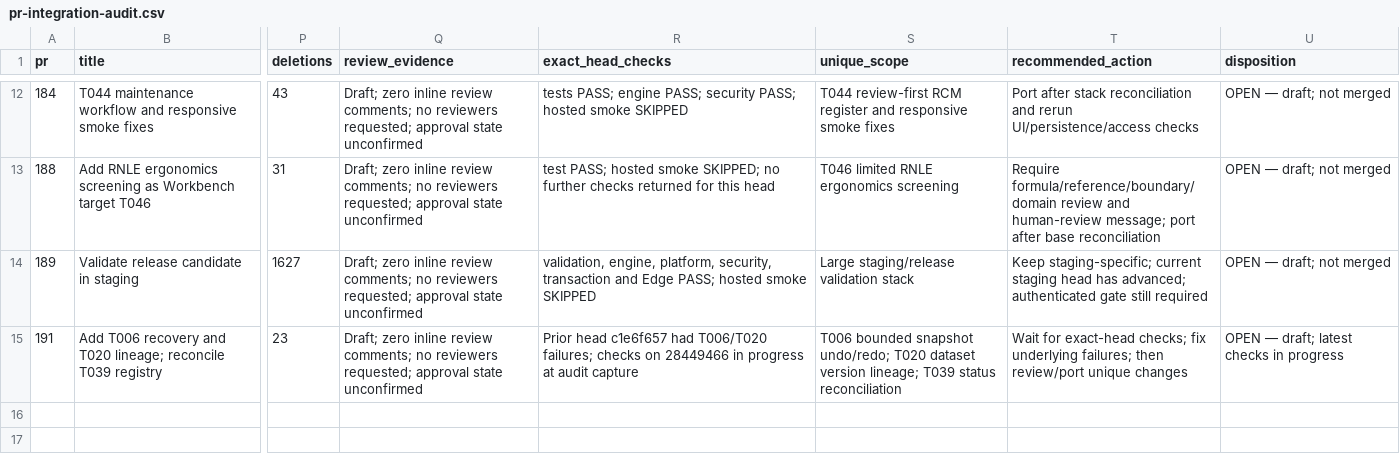
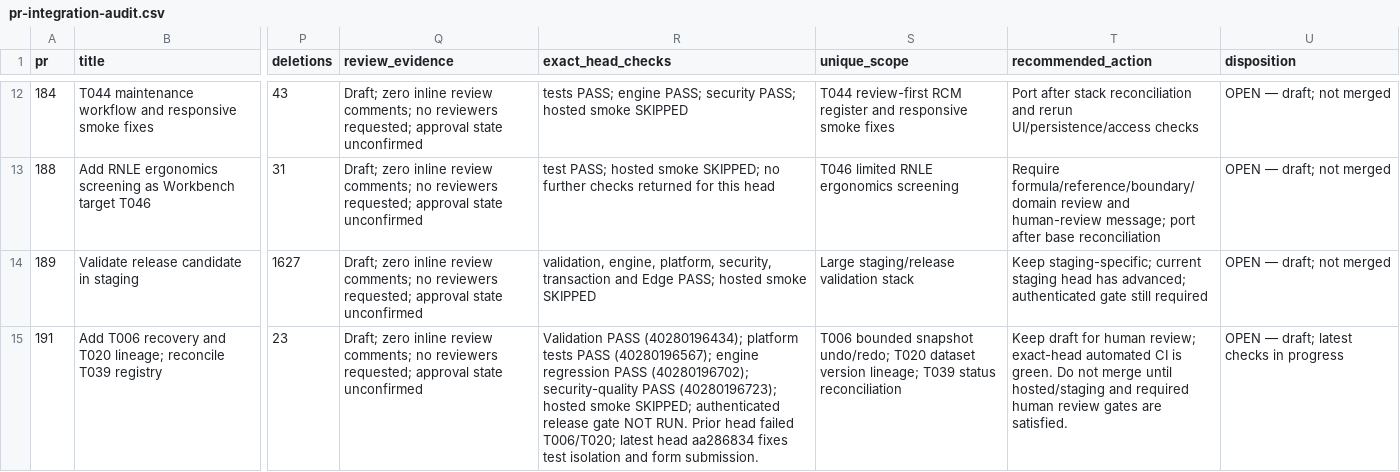
Before and after one commit to MSJ1708/shoir-ie, a CSV file: docs/release/pr-integration-audit.csv, drawn as a sheet; only a part is shown, gaps mark what is left out; the diff names each change by its address in the sheet, - before the commit and + after, or states it on an @@ line.

Commit message:
docs: refresh PR191 exact-head check status

```diff
--- a/docs/release/pr-integration-audit.csv
+++ b/docs/release/pr-integration-audit.csv
-R15 (exact_head_checks): Prior head c1e6f657 had T006/T020 failures; checks on 28449466 in progress at audit capture
+R15 (exact_head_checks): Validation PASS (40280196434); platform tests PASS (40280196567); engine regression PASS (40280196702); security-quality PASS (40280196723); hosted smoke SKIPPED; authenticated release gate NOT RUN. Prior head failed T006/T020; latest head aa286834 fixes test isolation and form submission.
-T15 (recommended_action): Wait for exact-head checks; fix underlying failures; then review/port unique changes
+T15 (recommended_action): Keep draft for human review; exact-head automated CI is green. Do not merge until hosted/staging and required human review gates are satisfied.
```
